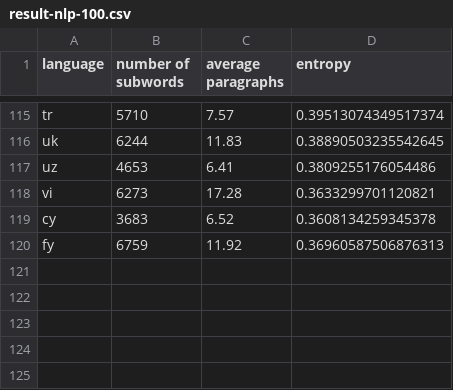
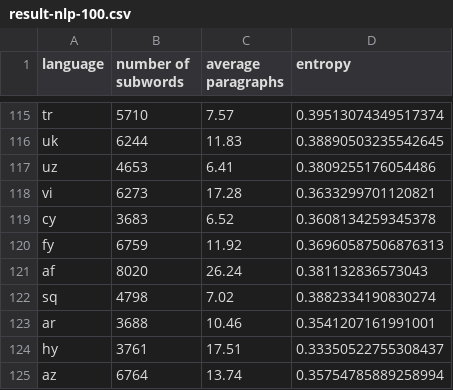
Before and after one commit to takuto-nakayama/subword-polysemy, a CSV file: result/nlp-100/result-nlp-100.csv, drawn as a sheet; only a part is shown, gaps mark what is left out; the diff names each change by its address in the sheet, - before the commit and + after, or states it on an @@ line.

Commit message:
add result: af--az

```diff
--- a/result/nlp-100/result-nlp-100.csv
+++ b/result/nlp-100/result-nlp-100.csv
+row 121: af | 8020 | 26.24 | 0.381132836573043
+row 122: sq | 4798 | 7.02 | 0.3882334190830274
+row 123: ar | 3688 | 10.46 | 0.3541207161991001
+row 124: hy | 3761 | 17.51 | 0.33350522755308437
+row 125: az | 6764 | 13.74 | 0.35754785889258994
```
Also changed, not shown: 7 other files.
